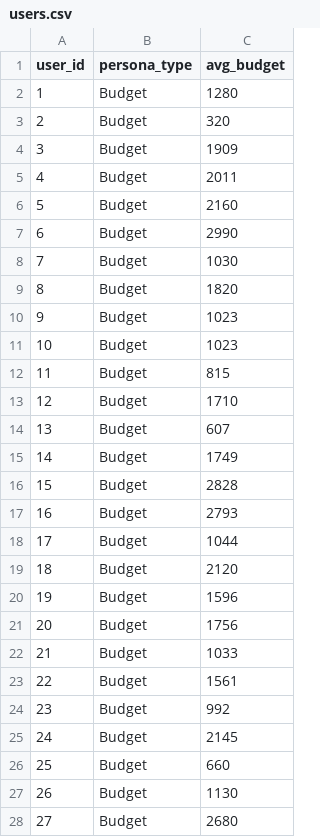
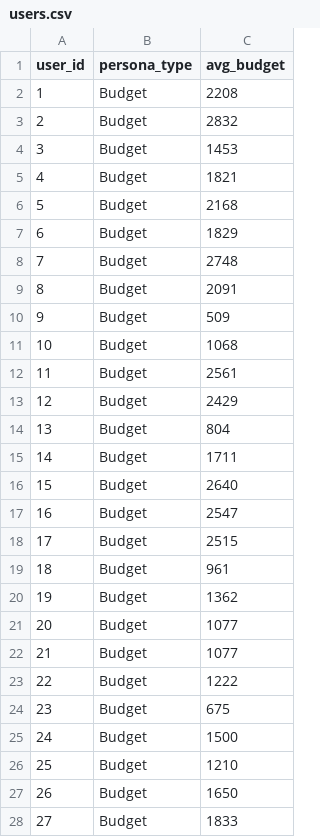
Before and after one commit to tanvi2020/personalized-product-ranking-engine, a CSV file: data/raw/users.csv, drawn as a sheet; only a part is shown; the diff covers the shown part only.

```diff
--- a/data/raw/users.csv
+++ b/data/raw/users.csv
@@ -1,28 +1,28 @@
 user_id,persona_type,avg_budget
-1,Budget,1280
-2,Budget,320
-3,Budget,1909
-4,Budget,2011
-5,Budget,2160
-6,Budget,2990
-7,Budget,1030
-8,Budget,1820
-9,Budget,1023
-10,Budget,1023
-11,Budget,815
-12,Budget,1710
-13,Budget,607
-14,Budget,1749
-15,Budget,2828
-16,Budget,2793
-17,Budget,1044
-18,Budget,2120
-19,Budget,1596
-20,Budget,1756
-21,Budget,1033
-22,Budget,1561
-23,Budget,992
-24,Budget,2145
-25,Budget,660
-26,Budget,1130
-27,Budget,2680
+1,Budget,2208
+2,Budget,2832
+3,Budget,1453
+4,Budget,1821
+5,Budget,2168
+6,Budget,1829
+7,Budget,2748
+8,Budget,2091
+9,Budget,509
+10,Budget,1068
+11,Budget,2561
+12,Budget,2429
+13,Budget,804
+14,Budget,1711
+15,Budget,2640
+16,Budget,2547
+17,Budget,2515
+18,Budget,961
+19,Budget,1362
+20,Budget,1077
+21,Budget,1077
+22,Budget,1222
+23,Budget,675
+24,Budget,1500
+25,Budget,1210
+26,Budget,1650
+27,Budget,1833
```
Also changed, not shown: 73 edited cells elsewhere in this file, data/raw/products.csv, 1 other file.
